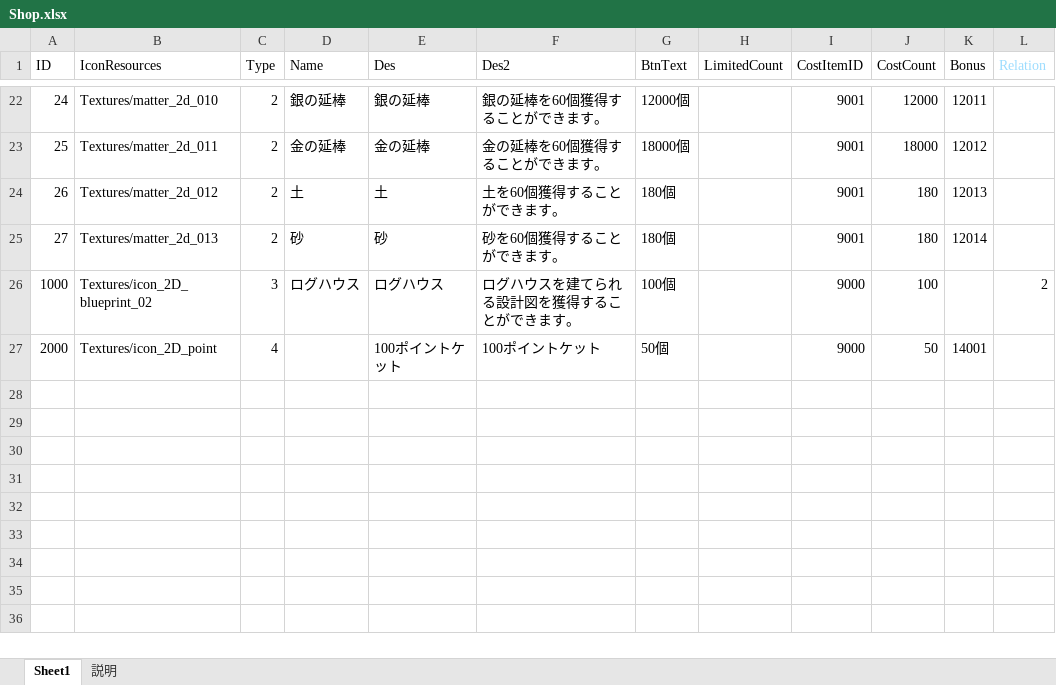
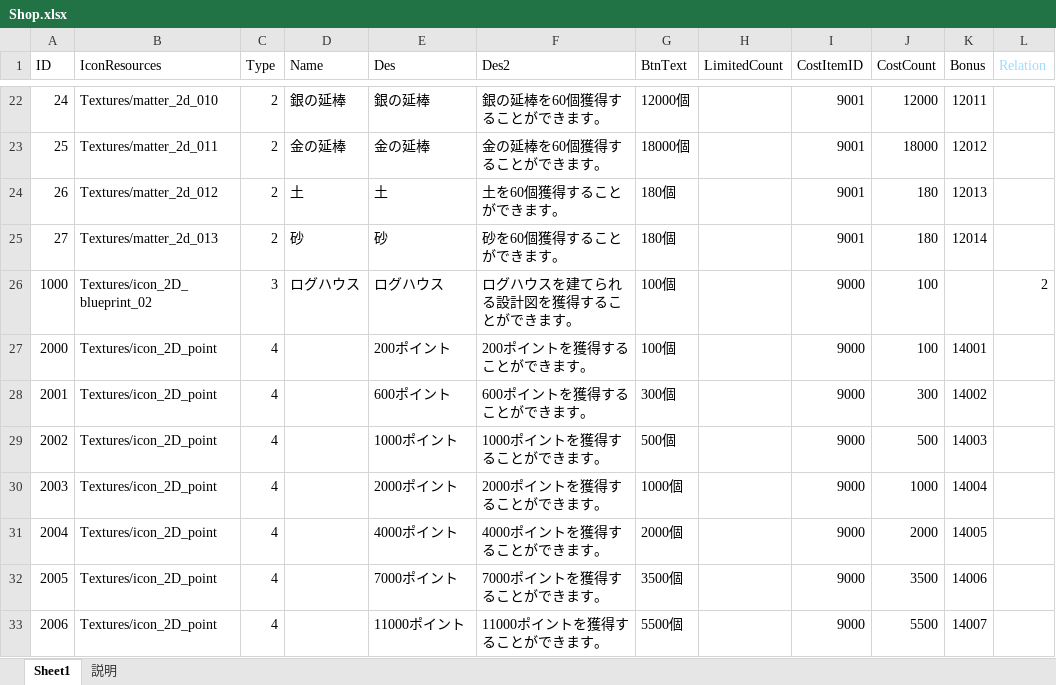
Before and after one commit to jobcrowngame/CraftStory, an Excel workbook: Config/Excel/Shop.xlsx, sheet Sheet1, drawn as a sheet; only a part is shown, gaps mark what is left out; values as stored, in another font and other column widths than the file's, no borders; table styles not drawn; the diff names each change by its address in the sheet, - before the commit and + after, or states it on an @@ line.

```diff
--- a/Config/Excel/Shop.xlsx (sheet Sheet1)
+++ b/Config/Excel/Shop.xlsx (sheet Sheet1)
-E27 (Des): 100ポイントケット
+E27 (Des): 200ポイント
-F27 (Des2): 100ポイントケット
+F27 (Des2): 200ポイントを獲得することができます。
-G27 (BtnText): 50個
+G27 (BtnText): 100個
-J27 (CostCount): 50
+J27 (CostCount): 100
+row 28: 2001 | Textures/icon_2D_point | 4 |  | 600ポイント | 600ポイントを獲得することができます。 | 300個 |  | 9000 | 300 | 14002
+row 29: 2002 | Textures/icon_2D_point | 4 |  | 1000ポイント | 1000ポイントを獲得することができます。 | 500個 |  | 9000 | 500 | 14003
+row 30: 2003 | Textures/icon_2D_point | 4 |  | 2000ポイント | 2000ポイントを獲得することができます。 | 1000個 |  | 9000 | 1000 | 14004
+row 31: 2004 | Textures/icon_2D_point | 4 |  | 4000ポイント | 4000ポイントを獲得することができます。 | 2000個 |  | 9000 | 2000 | 14005
+row 32: 2005 | Textures/icon_2D_point | 4 |  | 7000ポイント | 7000ポイントを獲得することができます。 | 3500個 |  | 9000 | 3500 | 14006
+row 33: 2006 | Textures/icon_2D_point | 4 |  | 11000ポイント | 11000ポイントを獲得することができます。 | 5500個 |  | 9000 | 5500 | 14007
```
Also changed, not shown: Config/Excel/Bonus.xlsx, Config/Excel/ErrorMsg.xlsx, 15 other files.
